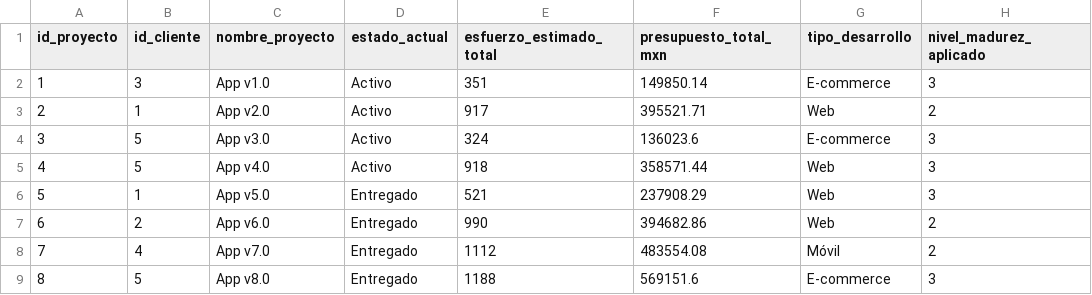
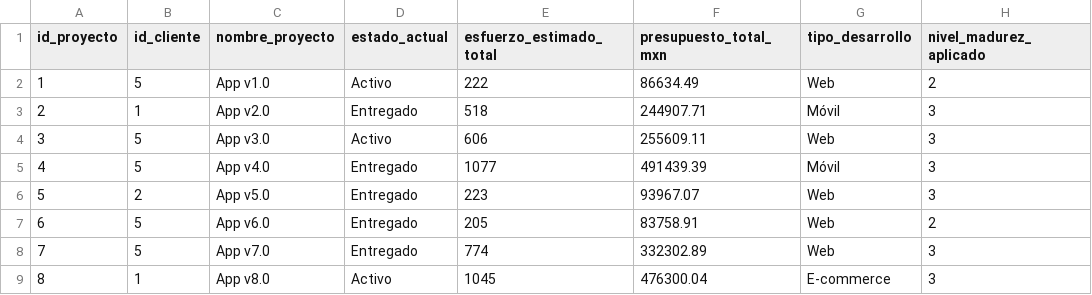
Before and after one commit to Kory24/BI-Final, a CSV file: Dim_Proyecto.csv, drawn as a sheet; only a part is shown; the diff covers the shown part only.

```diff
--- a/Dim_Proyecto.csv
+++ b/Dim_Proyecto.csv
@@ -1,9 +1,9 @@
 id_proyecto,id_cliente,nombre_proyecto,estado_actual,esfuerzo_estimado_total,presupuesto_total_mxn,tipo_desarrollo,nivel_madurez_aplicado
-1,3,App v1.0,Activo,351,149850.14,E-commerce,3
-2,1,App v2.0,Activo,917,395521.71,Web,2
-3,5,App v3.0,Activo,324,136023.6,E-commerce,3
-4,5,App v4.0,Activo,918,358571.44,Web,3
-5,1,App v5.0,Entregado,521,237908.29,Web,3
-6,2,App v6.0,Entregado,990,394682.86,Web,2
-7,4,App v7.0,Entregado,1112,483554.08,Móvil,2
-8,5,App v8.0,Entregado,1188,569151.6,E-commerce,3
+1,5,App v1.0,Activo,222,86634.49,Web,2
+2,1,App v2.0,Entregado,518,244907.71,Móvil,3
+3,5,App v3.0,Activo,606,255609.11,Web,3
+4,5,App v4.0,Entregado,1077,491439.39,Móvil,3
+5,2,App v5.0,Entregado,223,93967.07,Web,3
+6,5,App v6.0,Entregado,205,83758.91,Web,2
+7,5,App v7.0,Entregado,774,332302.89,Web,3
+8,1,App v8.0,Activo,1045,476300.04,E-commerce,3
```
Also changed, not shown: 21 edited cells elsewhere in this file, Dim_Cliente.csv, Dim_Empleado.csv, 3 other files.
